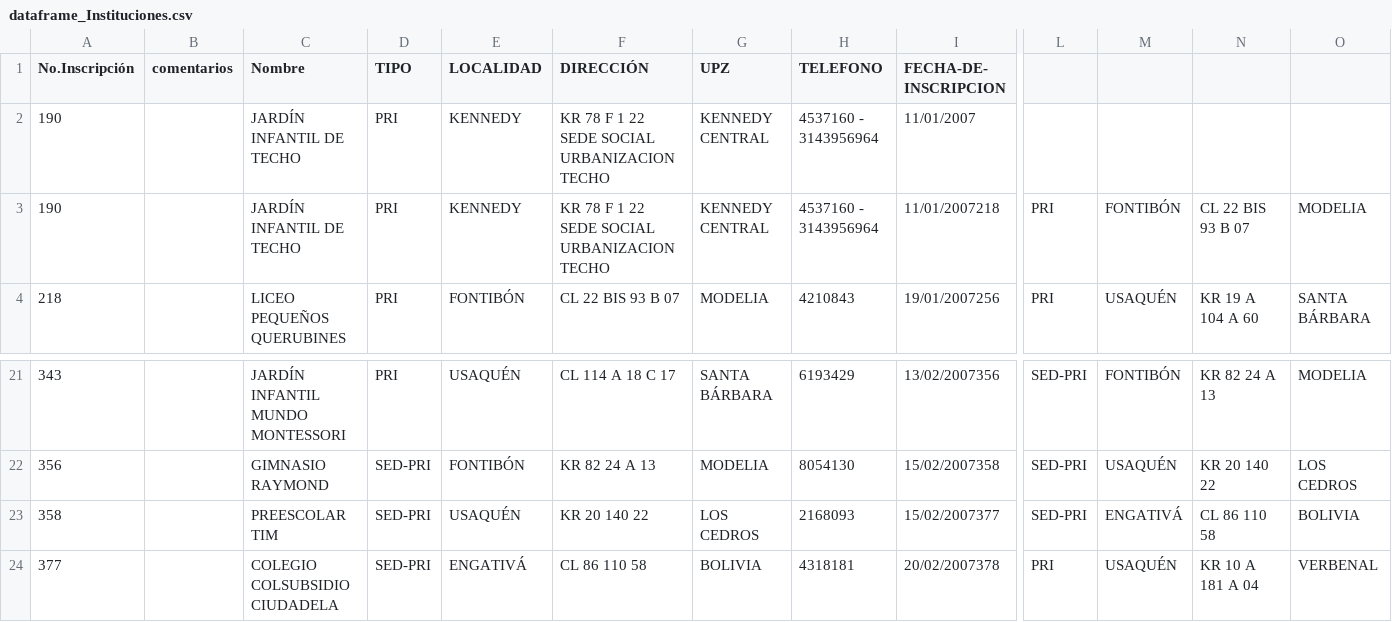
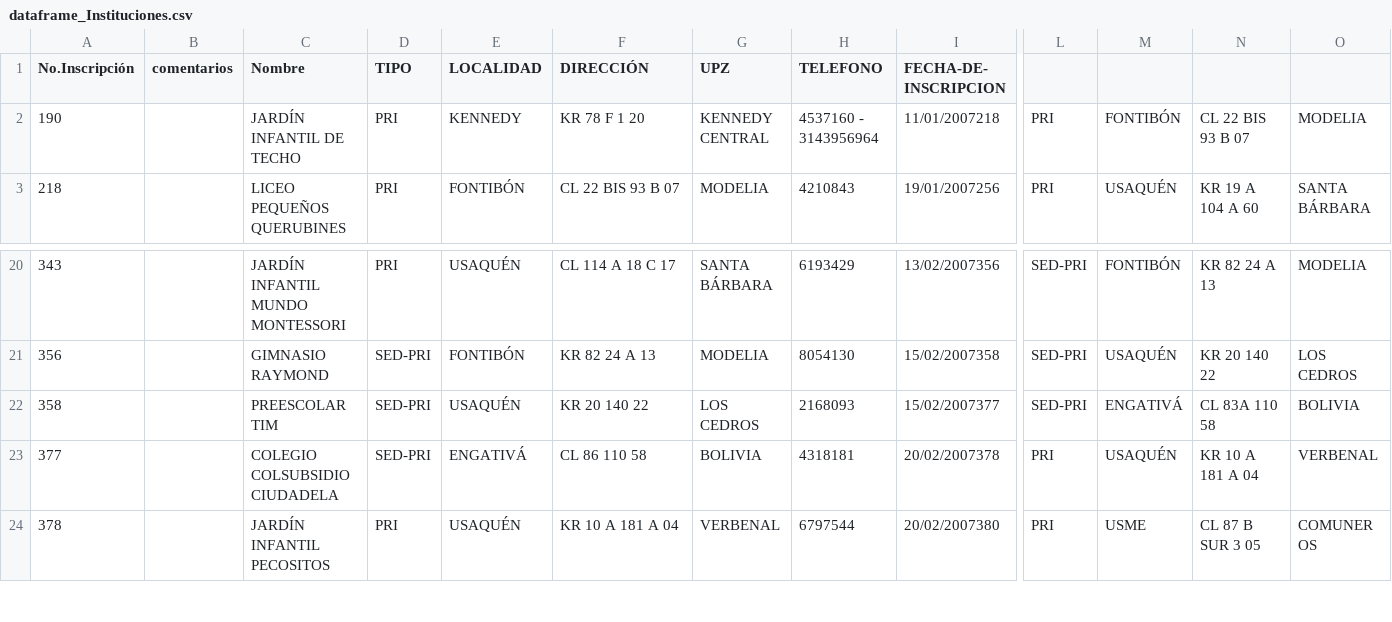
Before and after one commit to BrayanCorBer/dane-get-data-http-spark, a CSV file: dataframe_Instituciones.csv, drawn as a sheet; only a part is shown, gaps mark what is left out; the shorter side is filled out with more unchanged rows; removed rows and columns are numbered as before the commit, all else as after; rows hold the shown columns only; the diff names each change by its address in the sheet, - before the commit and + after, or states it on an @@ line.

Commit message:
add data transform flow

```diff
--- a/dataframe_Instituciones.csv
+++ b/dataframe_Instituciones.csv
-row 2: 190 |  | JARDÍN INFANTIL DE TECHO | PRI | KENNEDY | KR 78 F 1 22 SEDE SOCIAL URBANIZACION TECHO | KENNEDY CENTRAL | 4537160 - 3143956964 | 11/01/2007
-F2 (DIRECCIÓN): KR 78 F 1 22 SEDE SOCIAL URBANIZACION TECHO
+F2 (DIRECCIÓN): KR 78 F 1 20
-N22: CL 86 110 58
+N22: CL 83A 110 58
```
Also changed, not shown: 3 other files.
